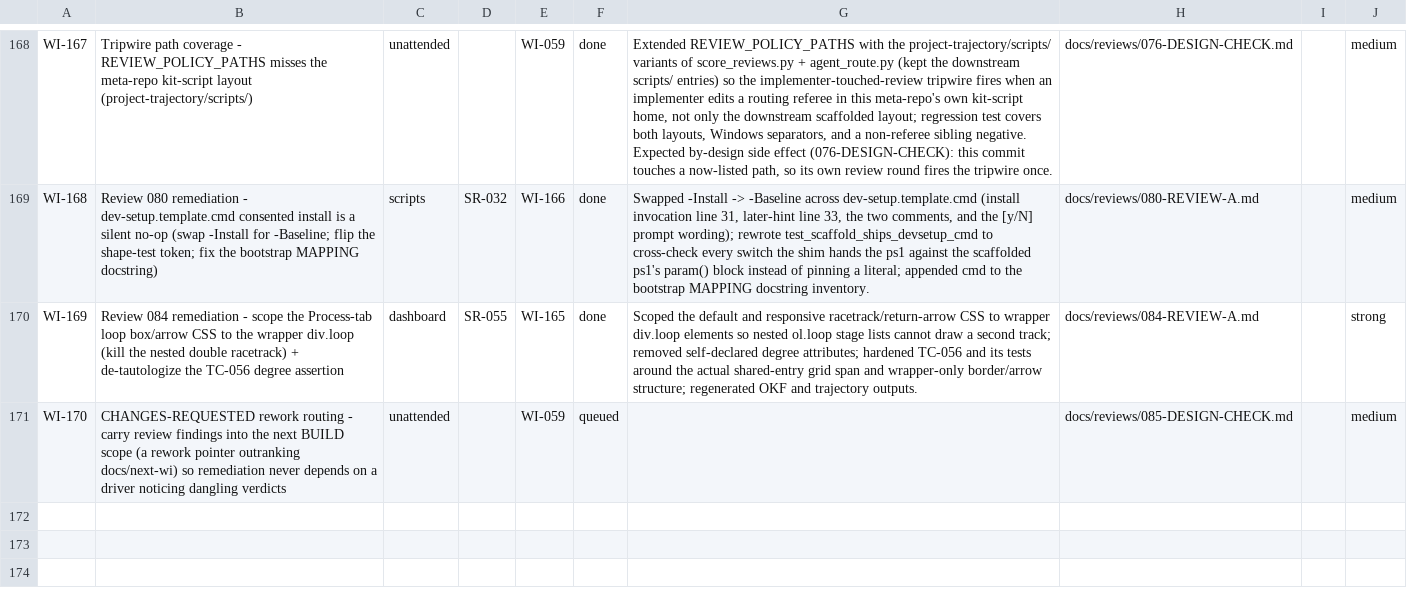
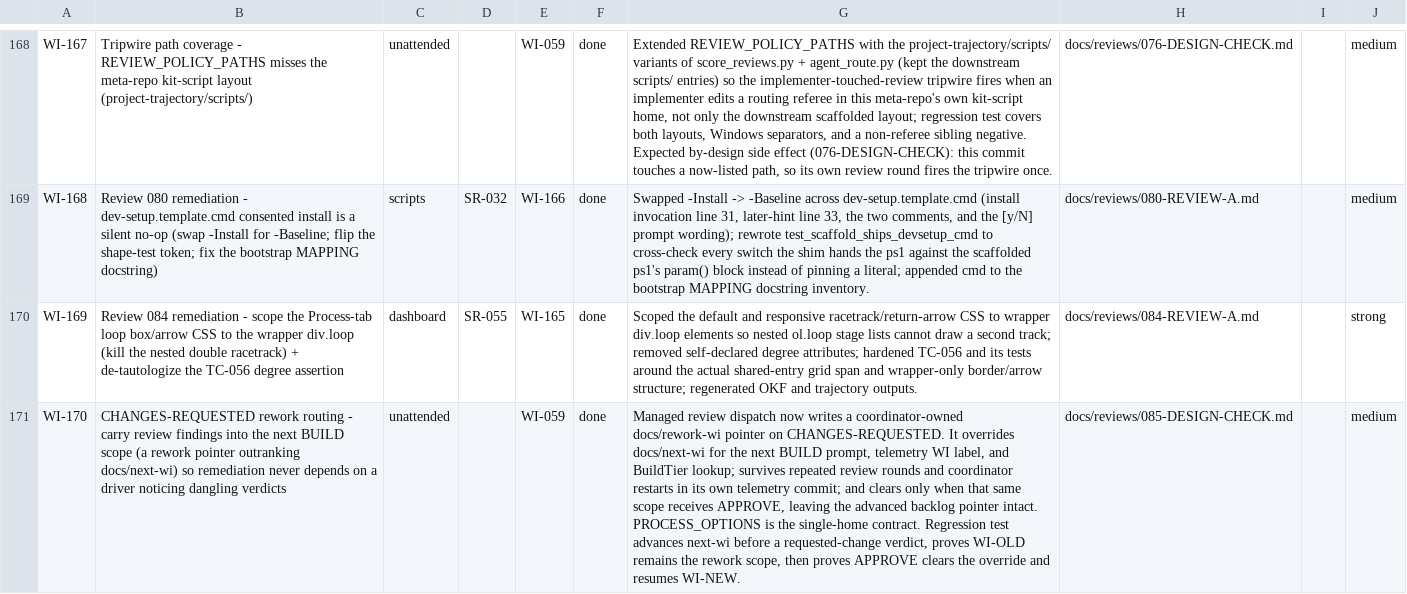
Before and after one commit to diytechy/ai-template, a CSV file: docs/requirements/work-items.csv, drawn as a sheet; only a part is shown, gaps mark what is left out; the diff names each change by its address in the sheet, - before the commit and + after, or states it on an @@ line.

Commit message:
WI-170: carry requested-change scope into rework
Persist the reviewed WI in a coordinator-owned override so an advanced backlog pointer cannot orphan CHANGES-REQUESTED findings. Clear the override only after that scope approves, leaving normal routing unchanged when absent.

```diff
--- a/docs/requirements/work-items.csv
+++ b/docs/requirements/work-items.csv
-F171: queued
+F171: done
-G171: (empty)
+G171: Managed review dispatch now writes a coordinator-owned docs/rework-wi pointer on CHANGES-REQUESTED. It overrides docs/next-wi for the next BUILD prompt, telemetry WI label, and BuildTier lookup; survives repeated review rounds and coordinator restarts in its own telemetry commit; and clears only when that same scope receives APPROVE, leaving the advanced backlog pointer intact. PROCESS_OPTIONS is the single-home contract. Regression test advances next-wi before a requested-change verdict, proves WI-OLD remains the rework scope, then proves APPROVE clears the override and resumes WI-NEW.
```
Also changed, not shown: 11 other files.
